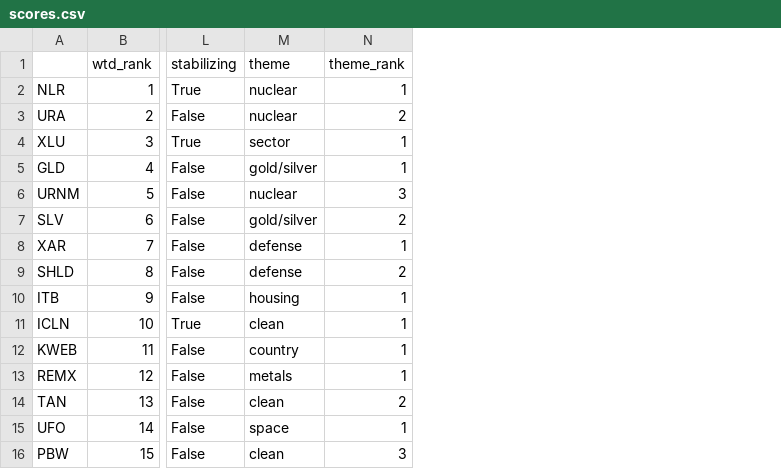
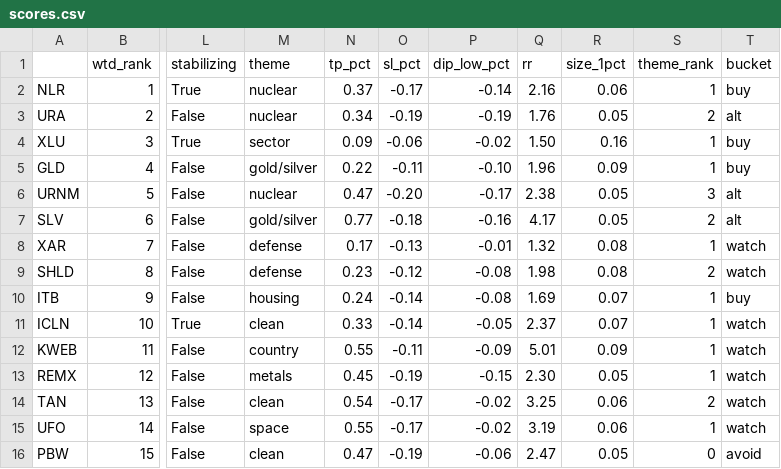
Before and after one commit to kienta1999/etf-dipfinder, a CSV file: output/2026-09-06/scores.csv, drawn as a sheet; only a part is shown, gaps mark what is left out; addresses are those after the commit; the diff names each change by its address in the sheet, - before the commit and + after, or states it on an @@ line.

```diff
--- a/output/2026-09-06/scores.csv
+++ b/output/2026-09-06/scores.csv
+column N (tp_pct), rows 2-16: 0.37 | 0.34 | 0.09 | 0.22 | 0.47 | 0.77 | 0.17 | 0.23 | 0.24 | 0.33 | 0.55 | 0.45 | 0.54 | 0.55 | 0.47
+column O (sl_pct), rows 2-16: -0.17 | -0.19 | -0.06 | -0.11 | -0.20 | -0.18 | -0.13 | -0.12 | -0.14 | -0.14 | -0.11 | -0.19 | -0.17 | -0.17 | -0.19
+column P (dip_low_pct), rows 2-16: -0.14 | -0.19 | -0.02 | -0.10 | -0.17 | -0.16 | -0.01 | -0.08 | -0.08 | -0.05 | -0.09 | -0.15 | -0.02 | -0.02 | -0.06
+column Q (rr), rows 2-16: 2.16 | 1.76 | 1.50 | 1.96 | 2.38 | 4.17 | 1.32 | 1.98 | 1.69 | 2.37 | 5.01 | 2.30 | 3.25 | 3.19 | 2.47
+column R (size_1pct), rows 2-16: 0.06 | 0.05 | 0.16 | 0.09 | 0.05 | 0.05 | 0.08 | 0.08 | 0.07 | 0.07 | 0.09 | 0.05 | 0.06 | 0.06 | 0.05
+column T (bucket), rows 2-16: buy | alt | buy | buy | alt | alt | watch | watch | buy | watch | watch | watch | watch | watch | avoid
-S16 (theme_rank): 3
+S16 (theme_rank): 0
```
Also changed, not shown: 4 other files.
